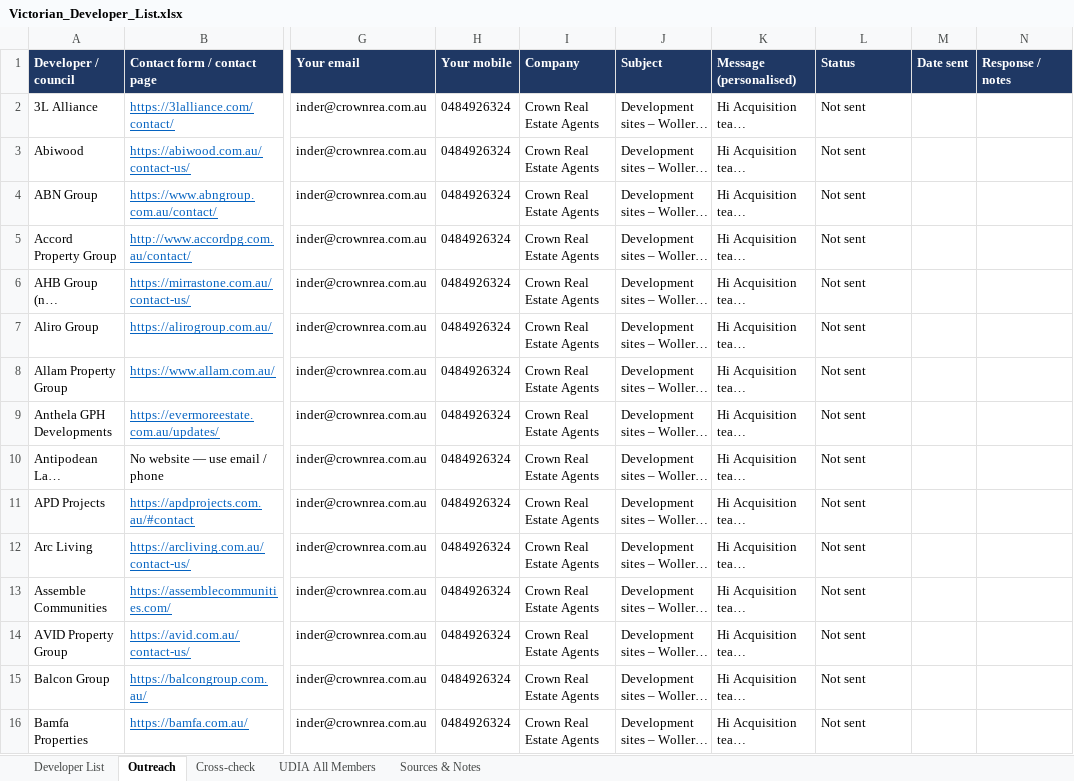
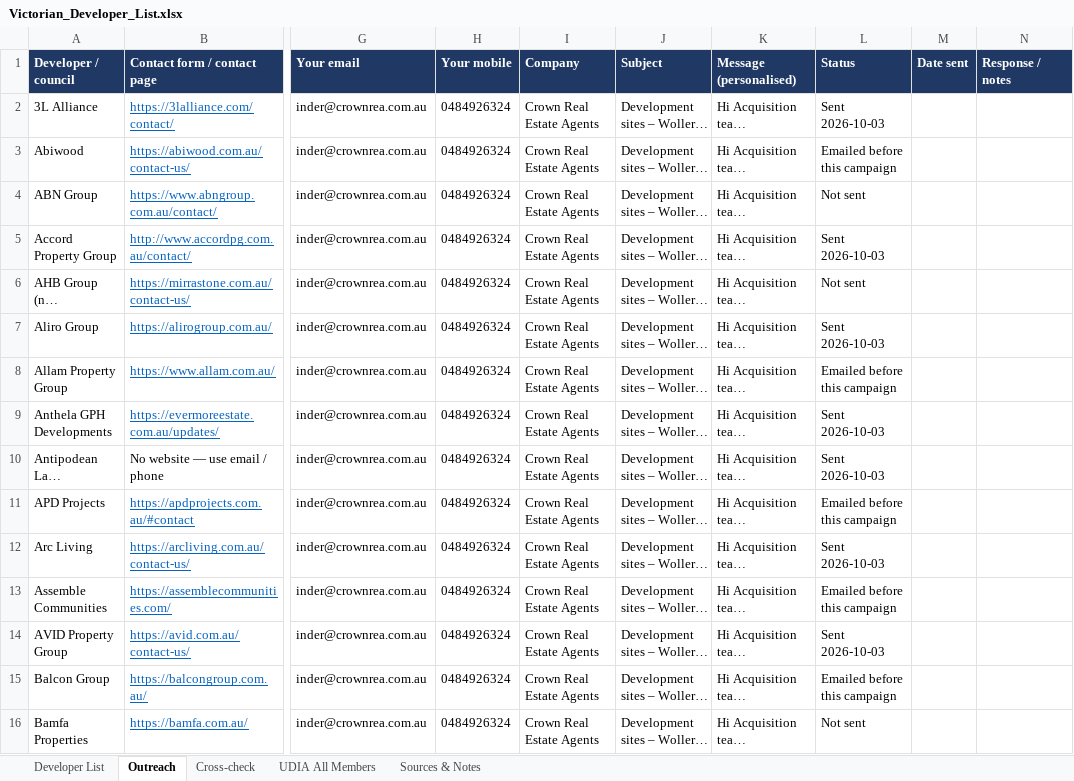
Before and after one commit to Hawktrust/Docs, an Excel workbook: prospecting/developer_list/Victorian_Developer_List.xlsx, sheet Outreach, drawn as a sheet; only a part is shown, gaps mark what is left out; long unchanged cells end in …; values as stored, in another font and other column widths than the file's, no borders; the diff covers the shown part only; the diff names each change by its address in the sheet, - before the commit and + after, or states it on an @@ line.

```diff
--- a/prospecting/developer_list/Victorian_Developer_List.xlsx (sheet Outreach)
+++ b/prospecting/developer_list/Victorian_Developer_List.xlsx (sheet Outreach)
-L2 (Status): Not sent
+L2 (Status): Sent 2026-10-03
-L3 (Status): Not sent
+L3 (Status): Emailed before this campaign
-L5 (Status): Not sent
+L5 (Status): Sent 2026-10-03
-L7 (Status): Not sent
+L7 (Status): Sent 2026-10-03
-L8 (Status): Not sent
+L8 (Status): Emailed before this campaign
-L9:L10 (Status): Not sent
+L9:L10 (Status): Sent 2026-10-03
-L11 (Status): Not sent
+L11 (Status): Emailed before this campaign
-L12 (Status): Not sent
+L12 (Status): Sent 2026-10-03
-L13 (Status): Not sent
+L13 (Status): Emailed before this campaign
-L14 (Status): Not sent
+L14 (Status): Sent 2026-10-03
-L15 (Status): Not sent
+L15 (Status): Emailed before this campaign
```
Also changed, not shown: 152 edited cells elsewhere in this sheet, 2 other files.
